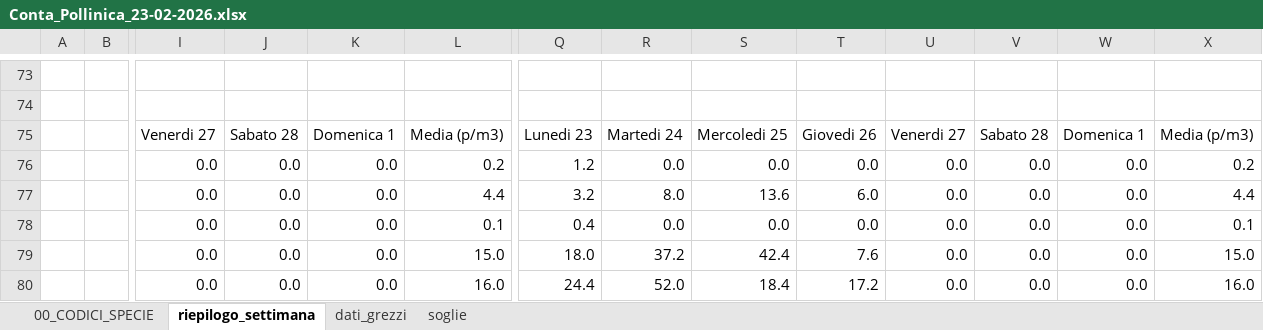
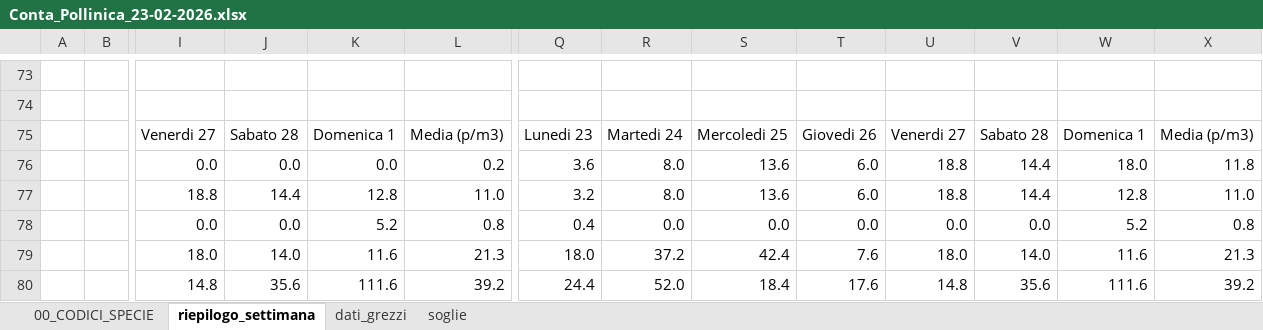
Before and after one commit to Max-K-Nexus/pollencounter, an Excel workbook: letture_settimanali/Conta_Pollinica_23-02-2026.xlsx, sheet riepilogo_settimana, drawn as a sheet; only a part is shown, gaps mark what is left out; values as stored, in another font and other column widths than the file's, no cell formats; removed rows and columns are numbered as before the commit, all else as after; rows hold the shown columns only; the diff covers the shown part only; the diff names each change by its address in the sheet, - before the commit and + after, or states it on an @@ line.

```diff
--- a/letture_settimanali/Conta_Pollinica_23-02-2026.xlsx (sheet riepilogo_settimana)
+++ b/letture_settimanali/Conta_Pollinica_23-02-2026.xlsx (sheet riepilogo_settimana)
-Q76: 1.2
+Q76: 3.6
-R76: 0.0
+R76: 8.0
-S76: 0.0
+S76: 13.6
-T76: 0.0
+T76: 6.0
-U76:U77: 0.0
+U76:U77: 18.8
-V76:V77: 0.0
+V76:V77: 14.4
-W76: 0.0
+W76: 18.0
-X76: 0.2
+X76: 11.8
-I77: 0.0
+I77: 18.8
-J77: 0.0
+J77: 14.4
-K77: 0.0
+K77: 12.8
-L77: 4.4
+L77: 11.0
-W77: 0.0
+W77: 12.8
-X77: 4.4
+X77: 11.0
-K78: 0.0
+K78: 5.2
-L78: 0.1
+L78: 0.8
-W78: 0.0
+W78: 5.2
-X78: 0.1
+X78: 0.8
-I79: 0.0
+I79: 18.0
-J79: 0.0
+J79: 14.0
-K79: 0.0
+K79: 11.6
-L79: 15.0
+L79: 21.3
-U79: 0.0
+U79: 18.0
-V79: 0.0
+V79: 14.0
-W79: 0.0
+W79: 11.6
-X79: 15.0
+X79: 21.3
-row 80:  |  | 0.0 | 0.0 | 0.0 | 16.0 | 24.4 | 52.0 | 18.4 | 17.2 | 0.0 | 0.0 | 0.0 | 16.0
+row 80:  |  | 14.8 | 35.6 | 111.6 | 39.2 | 24.4 | 52.0 | 18.4 | 17.6 | 14.8 | 35.6 | 111.6 | 39.2
```
Also changed, not shown: 61 added rows, 61 removed rows and 40 edited cells elsewhere in this sheet, sheet dati_grezzi, cell formats, codice/Polline_Template_Settimanale.xlsx, codice/concentrazioni_polliniche.xlsx, 13 other files.
